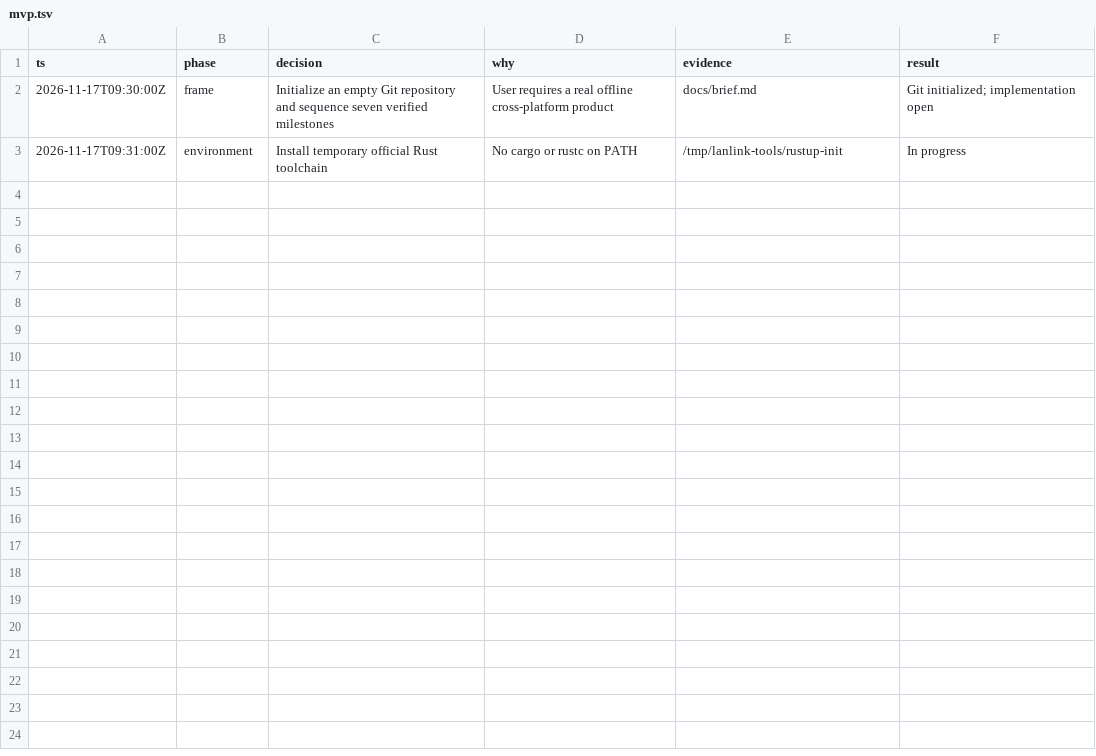
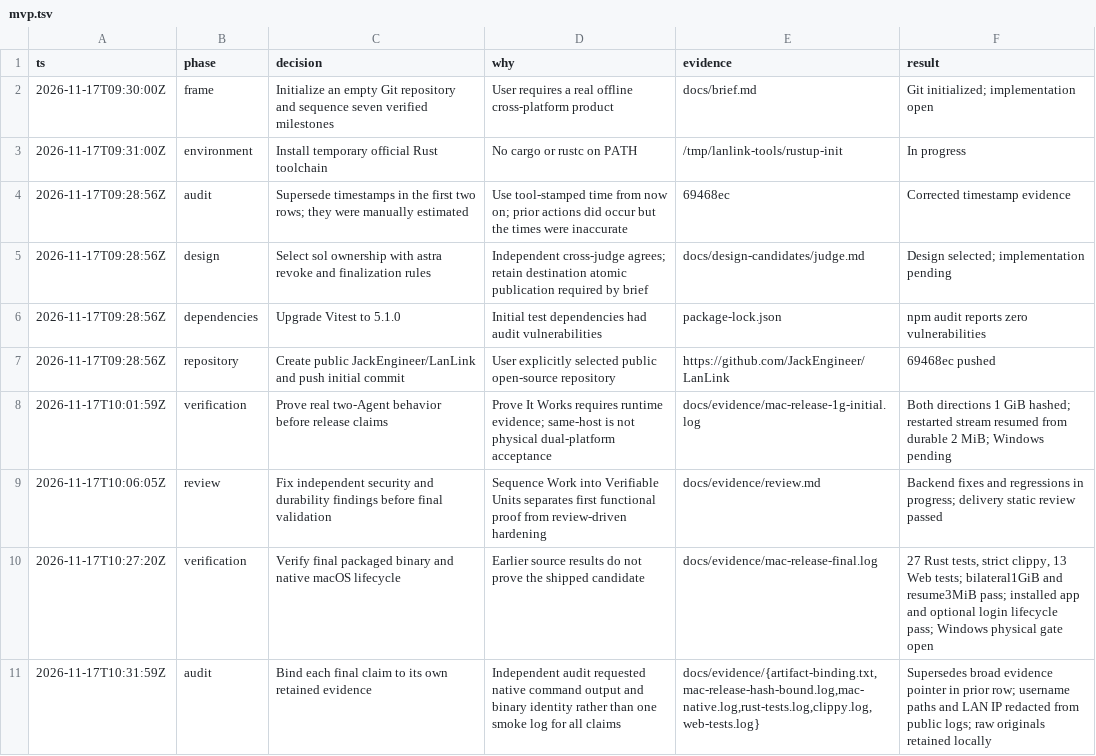
Before and after one commit to JackEngineer/LanLink, a TSV file: .audit/mvp.tsv, drawn as a sheet; the diff names each change by its address in the sheet, - before the commit and + after, or states it on an @@ line.

Commit message:
feat(distribution): package LANLink and record reproducible MVP validation

```diff
--- a/.audit/mvp.tsv
+++ b/.audit/mvp.tsv
+row 4: 2026-11-17T09:28:56Z | audit | Supersede timestamps in the first two rows; they were manually estimated | Use tool-stamped time from now on; prior actions did occur but the times were inaccurate | 69468ec | Corrected timestamp evidence
+row 5: 2026-11-17T09:28:56Z | design | Select sol ownership with astra revoke and finalization rules | Independent cross-judge agrees; retain destination atomic publication required by brief | docs/design-candidates/judge.md | Design selected; implementation pending
+row 6: 2026-11-17T09:28:56Z | dependencies | Upgrade Vitest to 5.1.0 | Initial test dependencies had audit vulnerabilities | package-lock.json | npm audit reports zero vulnerabilities
+row 7: 2026-11-17T09:28:56Z | repository | Create public JackEngineer/LanLink and push initial commit | User explicitly selected public open-source repository | https://github.com/JackEngineer/LanLink | 69468ec pushed
+row 8: 2026-11-17T10:01:59Z | verification | Prove real two-Agent behavior before release claims | Prove It Works requires runtime evidence; same-host is not physical dual-platform acceptance | docs/evidence/mac-release-1g-initial.log | Both directions 1 GiB hashed; restarted stream resumed from durable 2 MiB; Windows pending
+row 9: 2026-11-17T10:06:05Z | review | Fix independent security and durability findings before final validation | Sequence Work into Verifiable Units separates first functional proof from review-driven hardening | docs/evidence/review.md | Backend fixes and regressions in progress; delivery static review passed
+row 10: 2026-11-17T10:27:20Z | verification | Verify final packaged binary and native macOS lifecycle | Earlier source results do not prove the shipped candidate | docs/evidence/mac-release-final.log | 27 Rust tests, strict clippy, 13 Web tests; bilateral1GiB and resume3MiB pass; installed app and optional login lifecycle pass; Windows physical gate open
+row 11: 2026-11-17T10:31:59Z | audit | Bind each final claim to its own retained evidence | Independent audit requested native command output and binary identity rather than one smoke log for all claims | docs/evidence/{artifact-binding.txt,mac-release-hash-bound.log,mac-native.log,rust-tests.log,clippy.log,web-tests.log} | Supersedes broad evidence pointer in prior row; username paths and LAN IP redacted from public logs; raw originals retained locally
```
Also changed, not shown: 47 other files.
